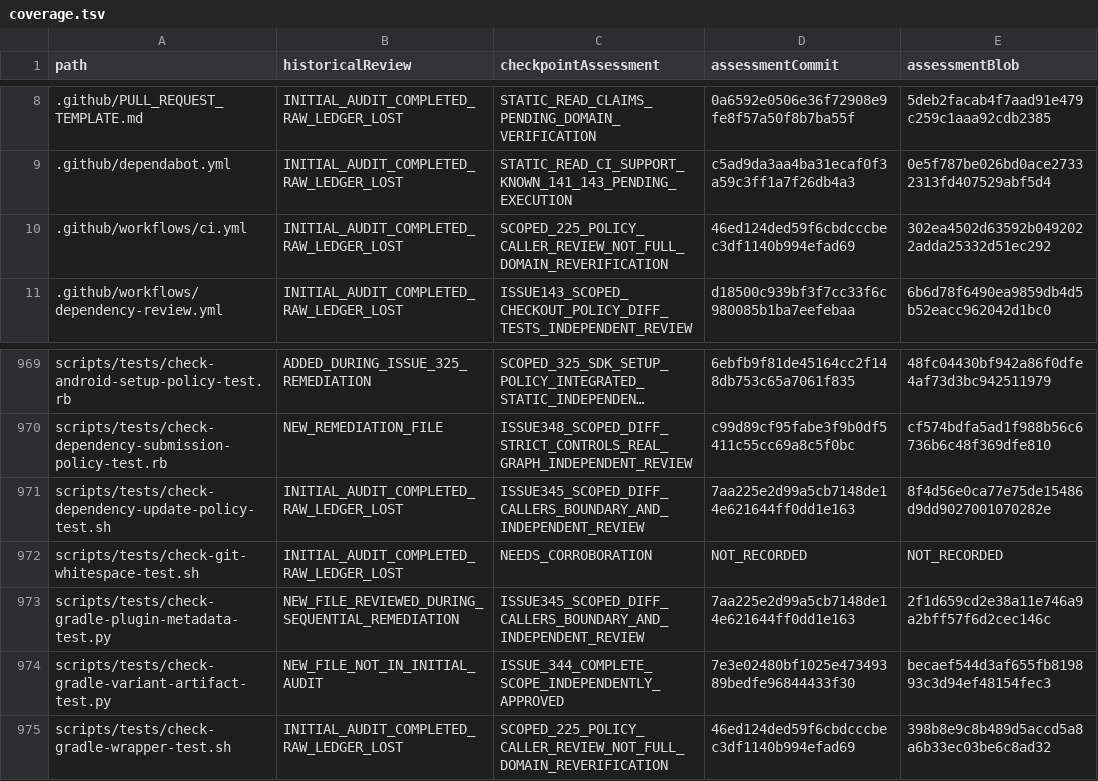
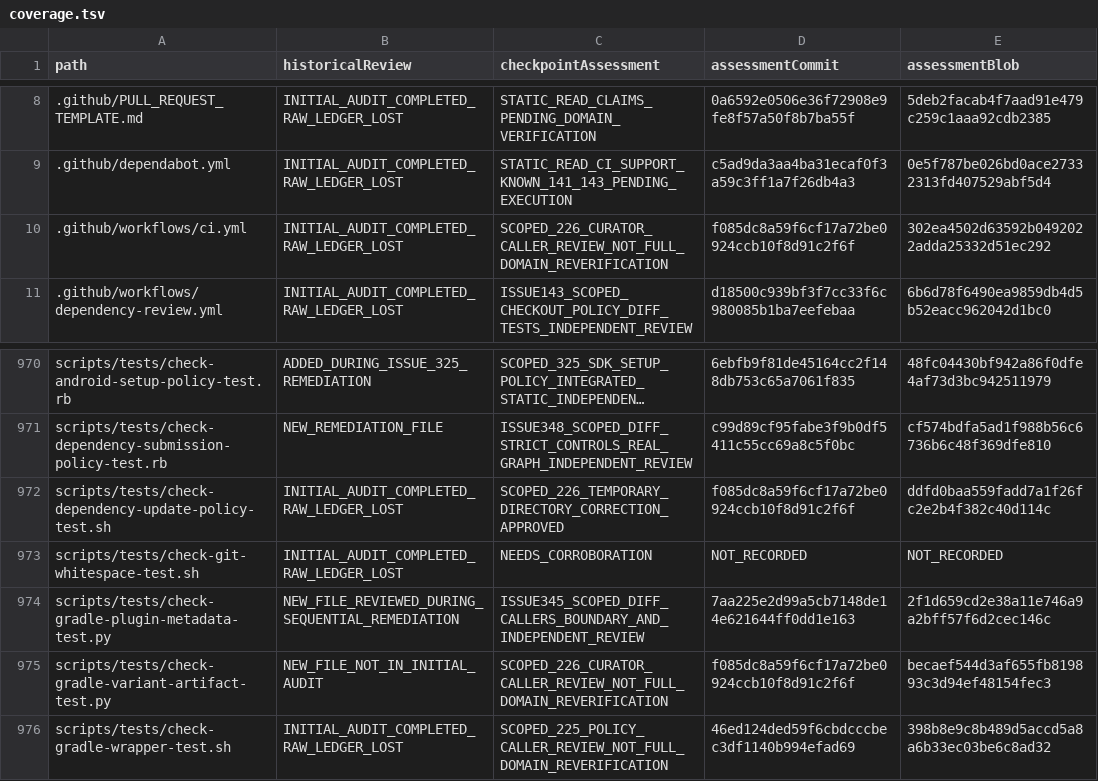
Before and after one commit to p2pKit/P2pKit, a TSV file: docs/audit/2026-09-04/coverage.tsv, drawn as a sheet; only a part is shown, gaps mark what is left out; long unchanged cells end in …; addresses are those after the commit; the diff covers the shown part only; the diff names each change by its address in the sheet, - before the commit and + after, or states it on an @@ line.

Commit message:
Record reviewed #226 and clone-ready audit continuation

```diff
--- a/docs/audit/2026-09-04/coverage.tsv
+++ b/docs/audit/2026-09-04/coverage.tsv
-C10 (checkpointAssessment): SCOPED_225_POLICY_CALLER_REVIEW_NOT_FULL_DOMAIN_REVERIFICATION
+C10 (checkpointAssessment): SCOPED_226_CURATOR_CALLER_REVIEW_NOT_FULL_DOMAIN_REVERIFICATION
-D10 (assessmentCommit): 46ed124ded59f6cbdcccbec3df1140b994efad69
+D10 (assessmentCommit): f085dc8a59f6cf17a72be0924ccb10f8d91c2f6f
-C972 (checkpointAssessment): ISSUE345_SCOPED_DIFF_CALLERS_BOUNDARY_AND_INDEPENDENT_REVIEW
+C972 (checkpointAssessment): SCOPED_226_TEMPORARY_DIRECTORY_CORRECTION_APPROVED
-D972 (assessmentCommit): 7aa225e2d99a5cb7148de14e621644ff0dd1e163
+D972 (assessmentCommit): f085dc8a59f6cf17a72be0924ccb10f8d91c2f6f
-E972 (assessmentBlob): 8f4d56e0ca77e75de15486d9dd9027001070282e
+E972 (assessmentBlob): ddfd0baa559fadd7a1f26fc2e2b4f382c40d114c
-C975 (checkpointAssessment): ISSUE_344_COMPLETE_SCOPE_INDEPENDENTLY_APPROVED
+C975 (checkpointAssessment): SCOPED_226_CURATOR_CALLER_REVIEW_NOT_FULL_DOMAIN_REVERIFICATION
-D975 (assessmentCommit): 7e3e02480bf1025e47349389bedfe96844433f30
+D975 (assessmentCommit): f085dc8a59f6cf17a72be0924ccb10f8d91c2f6f
```
Also changed, not shown: 2 added rows and 18 edited cells elsewhere in this file, 7 other files.
